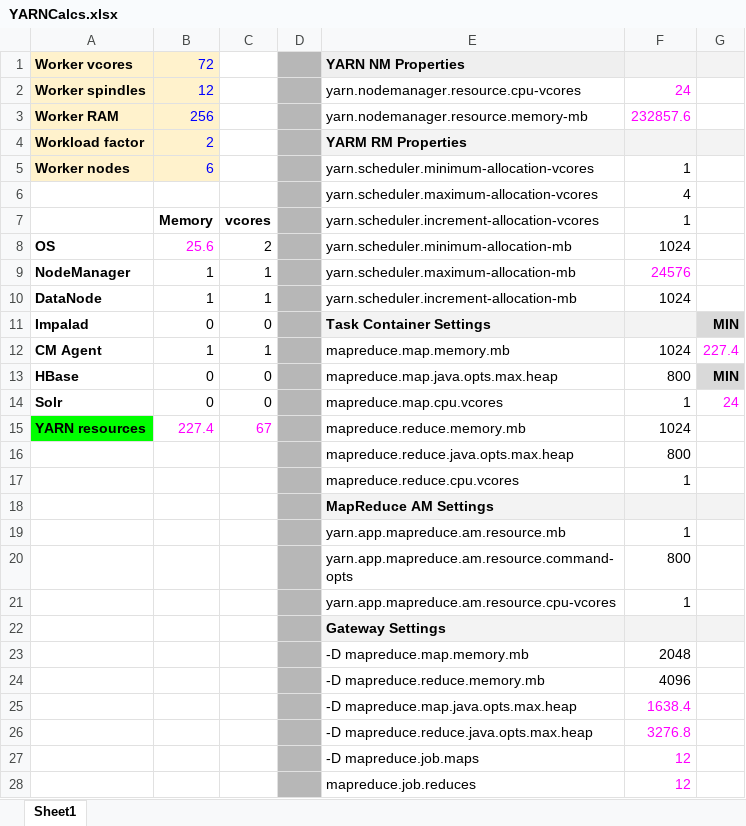
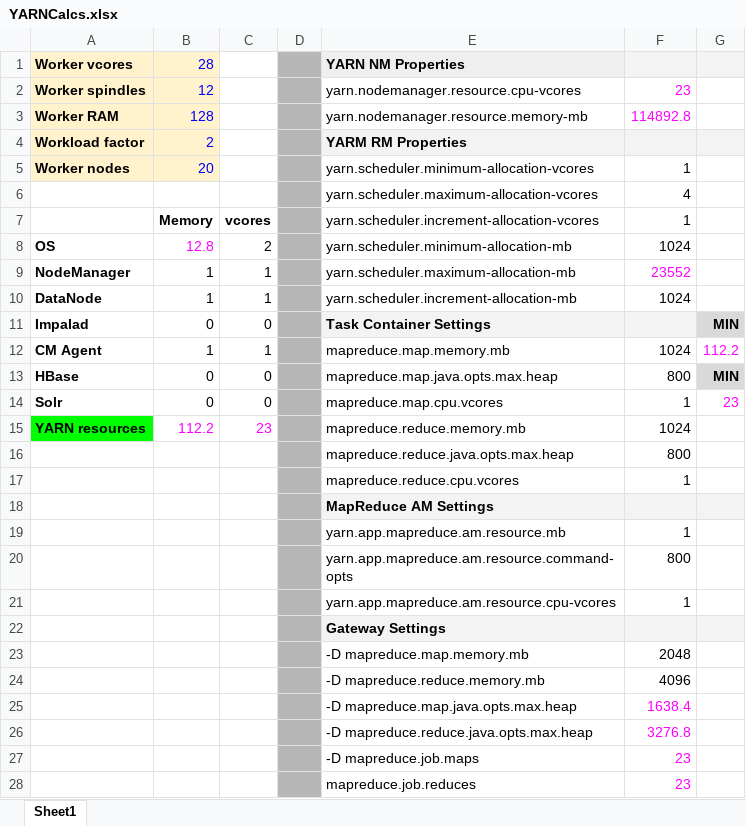
Before and after one commit to jlusancheza/SEBC, an Excel workbook: resources/tools/YARNCalcs.xlsx, sheet Sheet1, drawn as a sheet; values as stored, in another font and other column widths than the file's, no borders; the diff names each change by its address in the sheet, - before the commit and + after, or states it on an @@ line.

```diff
--- a/resources/tools/YARNCalcs.xlsx (sheet Sheet1)
+++ b/resources/tools/YARNCalcs.xlsx (sheet Sheet1)
-B1: 72
+B1: 28
-F2: 24
+F2: 23
-B3: 256
+B3: 128
-F3: 232857.6
+F3: 114892.8
-B5: 6
+B5: 20
-B8: 25.6
+B8: 12.8
-F9: 24576
+F9: 23552
-G12: 227.4
+G12: 112.2
-G14: 24
+G14: 23
-B15: 227.4
+B15: 112.2
-C15: 67
+C15: 23
-F27:F28: 12
+F27:F28: 23
```
Also changed, not shown: 5 other files.
